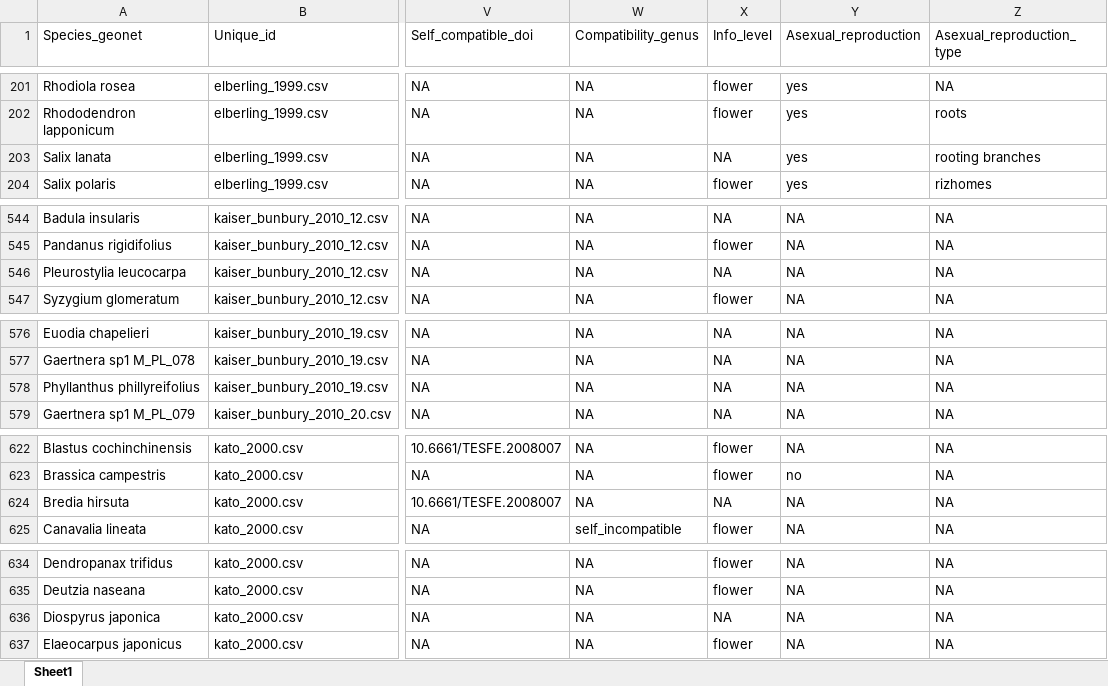
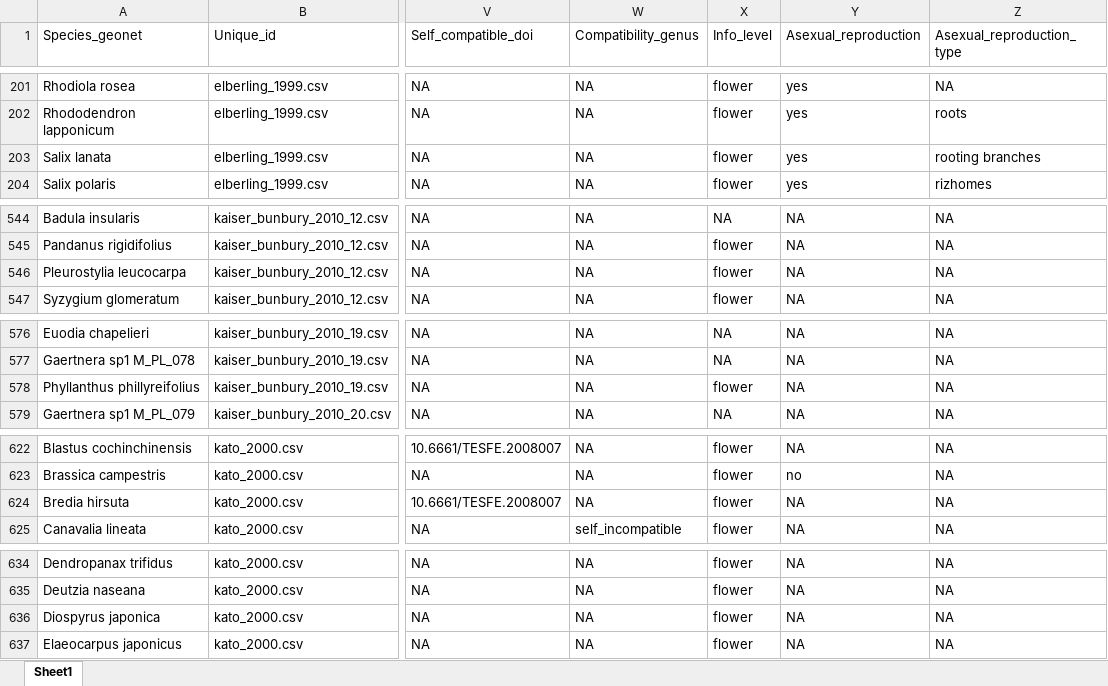
Before and after one commit to JoseBSL/Reproductive-traits, an Excel workbook: Data/Data_raw/Trait_data_final.xlsx, sheet Sheet1, drawn as a sheet; only a part is shown, gaps mark what is left out; values as stored, in another font and other column widths than the file's, no borders; the diff covers the shown part only; the diff names each change by its address in the sheet, - before the commit and + after, or states it on an @@ line.

```diff
--- a/Data/Data_raw/Trait_data_final.xlsx (sheet Sheet1)
+++ b/Data/Data_raw/Trait_data_final.xlsx (sheet Sheet1)
-X203 (Info_level): NA
+X203 (Info_level): flower
-X546 (Info_level): NA
+X546 (Info_level): flower
-X578 (Info_level): NA
+X578 (Info_level): flower
-X624 (Info_level): NA
+X624 (Info_level): flower
-X636 (Info_level): NA
+X636 (Info_level): flower
```
Also changed, not shown: 5 edited cells elsewhere in this sheet, 2 other files.
